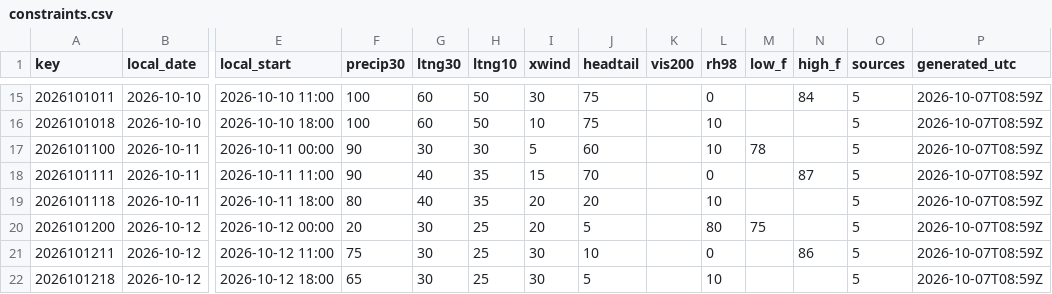
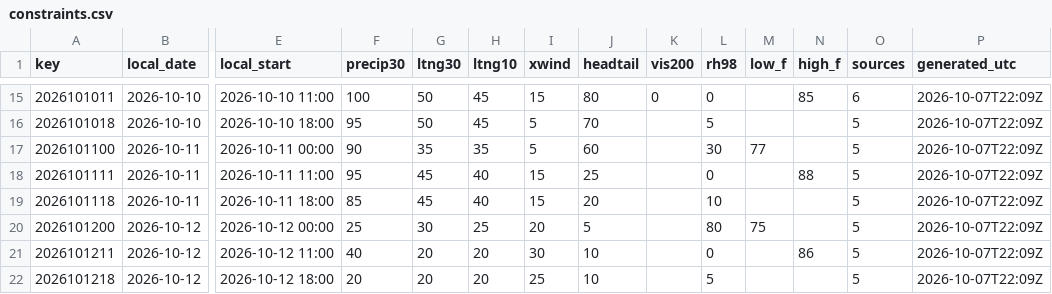
Before and after one commit to cyclonecizek/SLFWeather, a CSV file: docs/data/constraints.csv, drawn as a sheet; only a part is shown, gaps mark what is left out; the diff covers the shown part only; the diff names each change by its address in the sheet, - before the commit and + after, or states it on an @@ line.

```diff
--- a/docs/data/constraints.csv
+++ b/docs/data/constraints.csv
-G15:G16 (ltng30): 60
+G15:G16 (ltng30): 50
-H15:H16 (ltng10): 50
+H15:H16 (ltng10): 45
-I15 (xwind): 30
+I15 (xwind): 15
-J15 (headtail): 75
+J15 (headtail): 80
-K15 (vis200): (empty)
+K15 (vis200): 0
-N15 (high_f): 84
+N15 (high_f): 85
-O15 (sources): 5
+O15 (sources): 6
-P15:P22 (generated_utc): 2026-10-07T08:59Z
+P15:P22 (generated_utc): 2026-10-07T22:09Z
-F16 (precip30): 100
+F16 (precip30): 95
-I16 (xwind): 10
+I16 (xwind): 5
-J16 (headtail): 75
+J16 (headtail): 70
-L16 (rh98): 10
+L16 (rh98): 5
-G17 (ltng30): 30
+G17 (ltng30): 35
-H17 (ltng10): 30
+H17 (ltng10): 35
-L17 (rh98): 10
+L17 (rh98): 30
-M17 (low_f): 78
+M17 (low_f): 77
-F18 (precip30): 90
+F18 (precip30): 95
-G18:G19 (ltng30): 40
+G18:G19 (ltng30): 45
-H18:H19 (ltng10): 35
+H18:H19 (ltng10): 40
-J18 (headtail): 70
+J18 (headtail): 25
-N18 (high_f): 87
+N18 (high_f): 88
-F19 (precip30): 80
+F19 (precip30): 85
-I19 (xwind): 20
+I19 (xwind): 15
-F20 (precip30): 20
+F20 (precip30): 25
-F21 (precip30): 75
+F21 (precip30): 40
-G21:G22 (ltng30): 30
+G21:G22 (ltng30): 20
-H21:H22 (ltng10): 25
+H21:H22 (ltng10): 20
-F22 (precip30): 65
+F22 (precip30): 20
-I22 (xwind): 30
+I22 (xwind): 25
-J22 (headtail): 5
+J22 (headtail): 10
-L22 (rh98): 10
+L22 (rh98): 5
```
Also changed, not shown: 94 edited cells elsewhere in this file, docs/data/KTTS_ENS_wind.csv, docs/data/KTTS_NBM_wind.csv, 7 other files.
